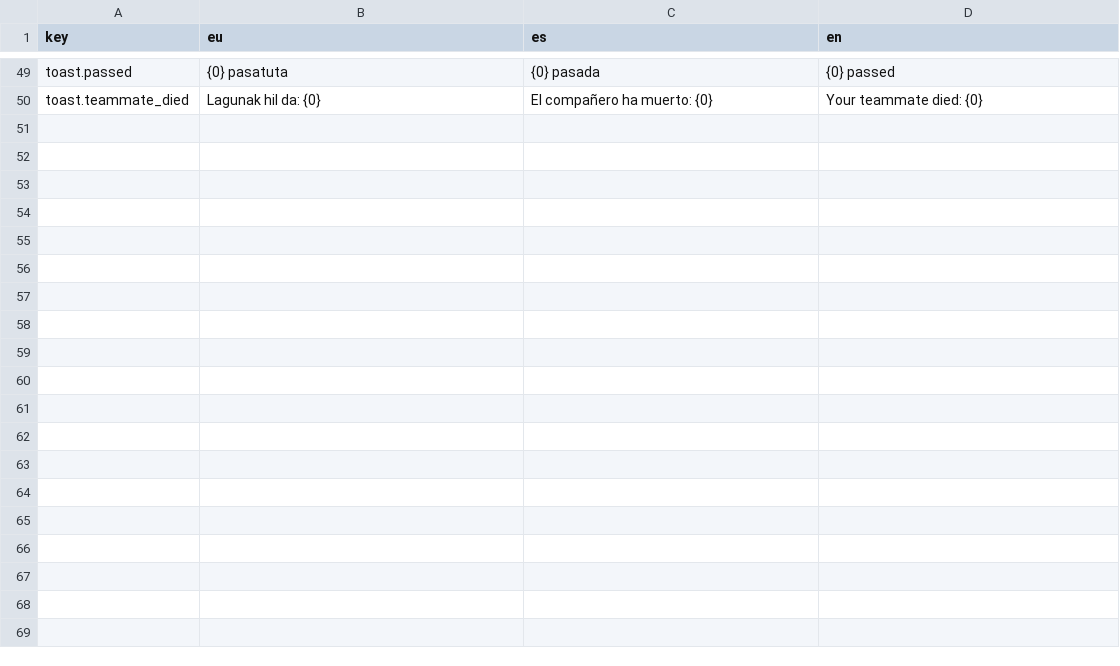
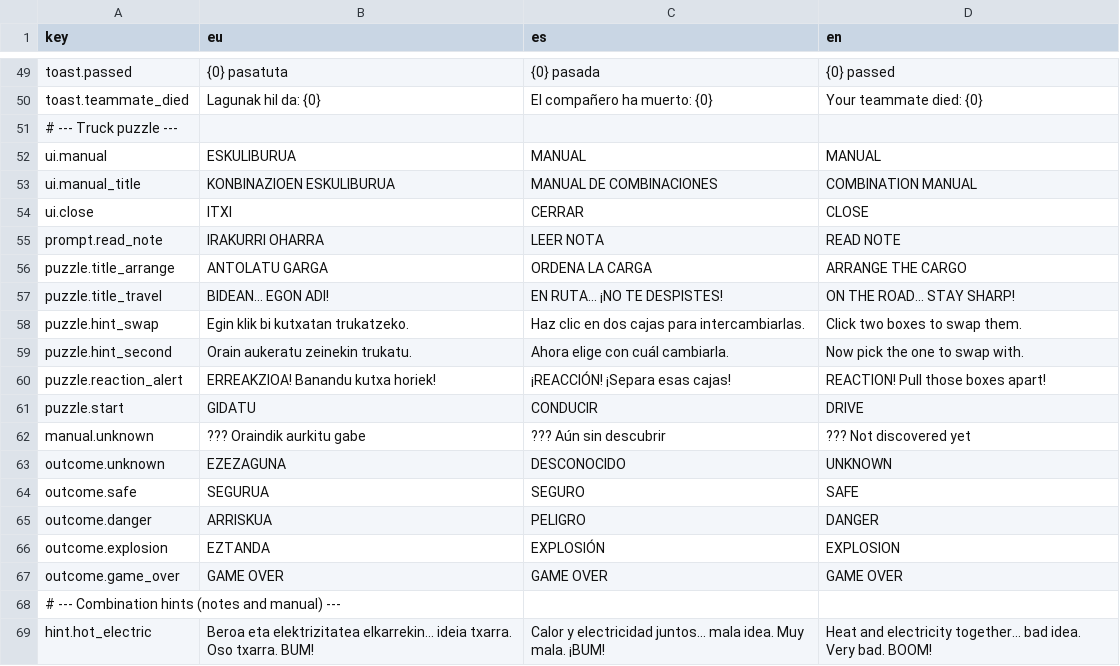
Before and after one commit to maurohaize/MIxedUp, a CSV file: MixedUp/Assets/_Project/Resources/Localization/strings.csv, drawn as a sheet; only a part is shown, gaps mark what is left out; the diff covers the shown part only; the diff names each change by its address in the sheet, - before the commit and + after, or states it on an @@ line.

```diff
--- a/MixedUp/Assets/_Project/Resources/Localization/strings.csv
+++ b/MixedUp/Assets/_Project/Resources/Localization/strings.csv
+row 51: # --- Truck puzzle ---
+row 52: ui.manual | ESKULIBURUA | MANUAL | MANUAL
+row 53: ui.manual_title | KONBINAZIOEN ESKULIBURUA | MANUAL DE COMBINACIONES | COMBINATION MANUAL
+row 54: ui.close | ITXI | CERRAR | CLOSE
+row 55: prompt.read_note | IRAKURRI OHARRA | LEER NOTA | READ NOTE
+row 56: puzzle.title_arrange | ANTOLATU GARGA | ORDENA LA CARGA | ARRANGE THE CARGO
+row 57: puzzle.title_travel | BIDEAN... EGON ADI! | EN RUTA... ¡NO TE DESPISTES! | ON THE ROAD... STAY SHARP!
+row 58: puzzle.hint_swap | Egin klik bi kutxatan trukatzeko. | Haz clic en dos cajas para intercambiarlas. | Click two boxes to swap them.
+row 59: puzzle.hint_second | Orain aukeratu zeinekin trukatu. | Ahora elige con cuál cambiarla. | Now pick the one to swap with.
+row 60: puzzle.reaction_alert | ERREAKZIOA! Banandu kutxa horiek! | ¡REACCIÓN! ¡Separa esas cajas! | REACTION! Pull those boxes apart!
+row 61: puzzle.start | GIDATU | CONDUCIR | DRIVE
+row 62: manual.unknown | ??? Oraindik aurkitu gabe | ??? Aún sin descubrir | ??? Not discovered yet
+row 63: outcome.unknown | EZEZAGUNA | DESCONOCIDO | UNKNOWN
+row 64: outcome.safe | SEGURUA | SEGURO | SAFE
+row 65: outcome.danger | ARRISKUA | PELIGRO | DANGER
+row 66: outcome.explosion | EZTANDA | EXPLOSIÓN | EXPLOSION
+row 67: outcome.game_over | GAME OVER | GAME OVER | GAME OVER
+row 68: # --- Combination hints (notes and manual) ---
+row 69: hint.hot_electric | Beroa eta elektrizitatea elkarrekin... ideia txarra. Oso txarra. BUM! | Calor y electricidad juntos... mala idea. Muy mala. ¡BUM! | Heat and electricity together... bad idea. Very bad. BOOM!
```
Also changed, not shown: 26 added rows elsewhere in this file, 49 other files.
